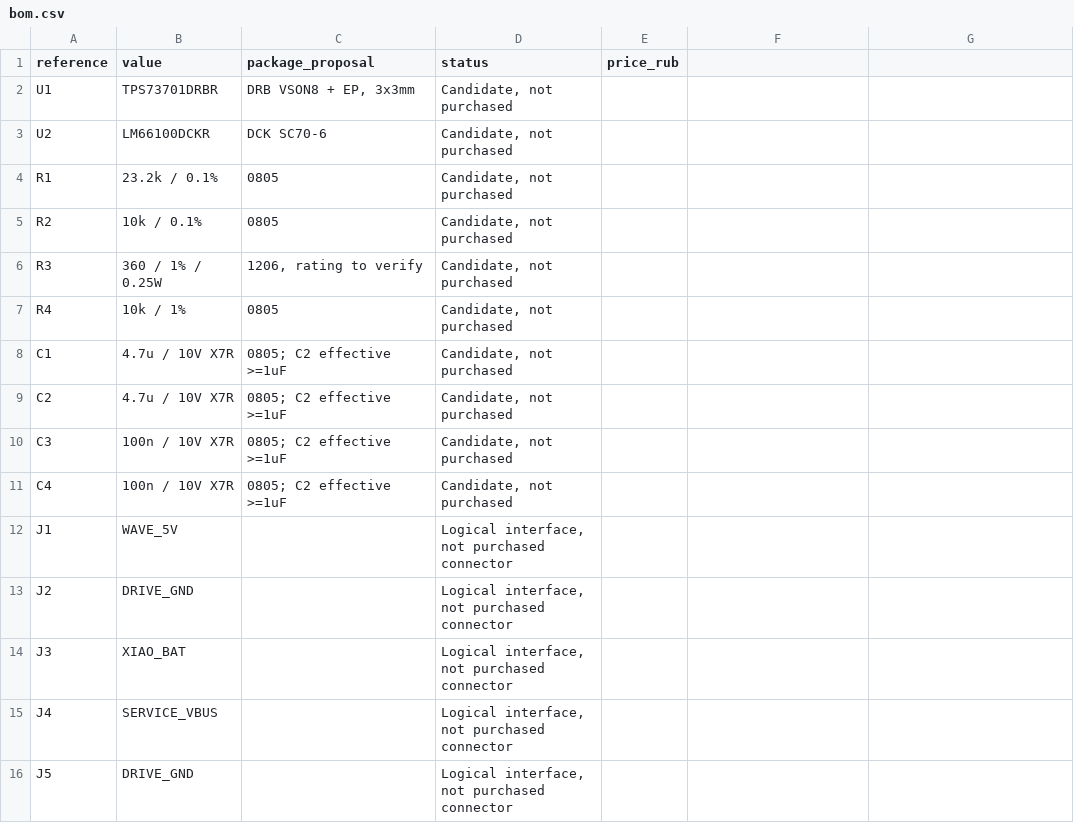
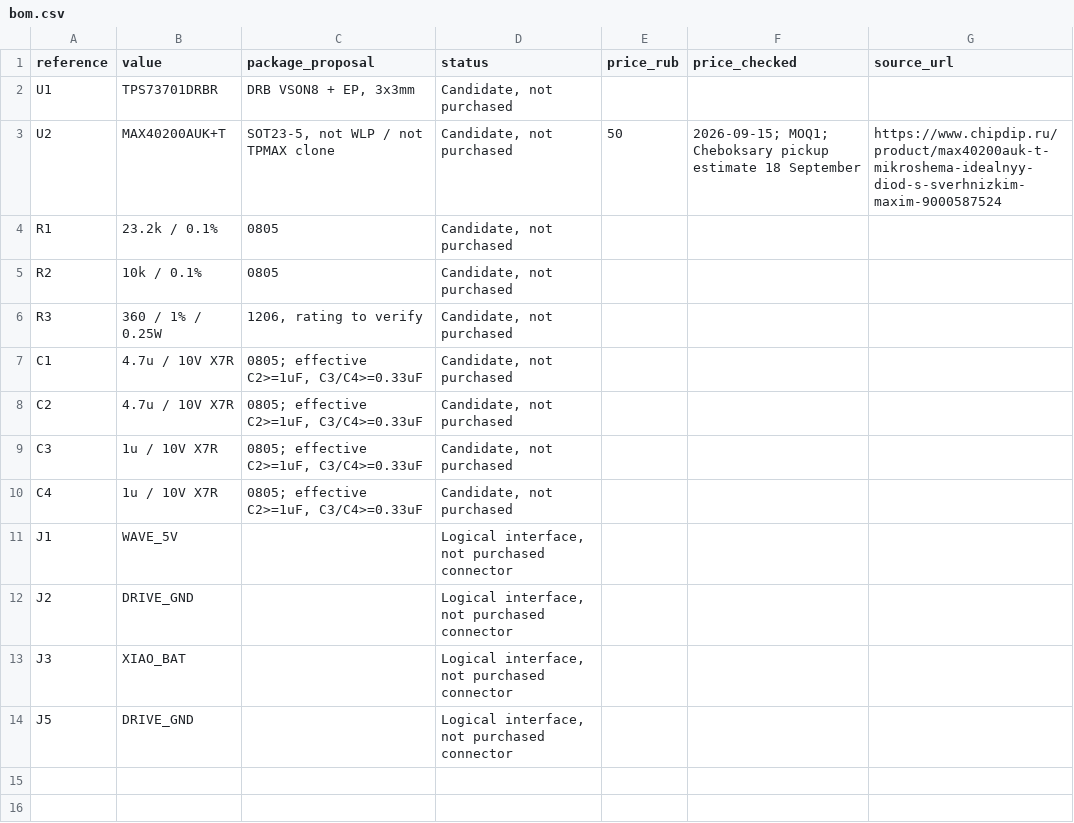
Before and after one commit to BlowYourBrain/RaceRemote, a CSV file: hardware/xiao-logic-power/bom.csv, drawn as a sheet; removed rows and columns are numbered as before the commit, all else as after; the diff names each change by its address in the sheet, - before the commit and + after, or states it on an @@ line.

```diff
--- a/hardware/xiao-logic-power/bom.csv
+++ b/hardware/xiao-logic-power/bom.csv
-F1: (empty)
+F1: price_checked
-G1: (empty)
+G1: source_url
-B3 (value): LM66100DCKR
+B3 (value): MAX40200AUK+T
-C3 (package_proposal): DCK SC70-6
+C3 (package_proposal): SOT23-5, not WLP / not TPMAX clone
-E3 (price_rub): (empty)
+E3 (price_rub): 50
-F3 (price_checked): (empty)
+F3 (price_checked): 2026-09-15; MOQ1; Cheboksary pickup estimate 18 September
-G3 (source_url): (empty)
+G3 (source_url): https://www.chipdip.ru/product/max40200auk-t-mikroshema-idealnyy-diod-s-sverhnizkim-maxim-9000587524
-row 7: R4 | 10k / 1% | 0805 | Candidate, not purchased
-C7:C10 (package_proposal): 0805; C2 effective >=1uF
+C7:C10 (package_proposal): 0805; effective C2>=1uF, C3/C4>=0.33uF
-B9:B10 (value): 100n / 10V X7R
+B9:B10 (value): 1u / 10V X7R
-row 15: J4 | SERVICE_VBUS |  | Logical interface, not purchased connector
```
Also changed, not shown: docs/parts.csv, hardware/xiao-logic-power/connections.csv, 20 other files.
